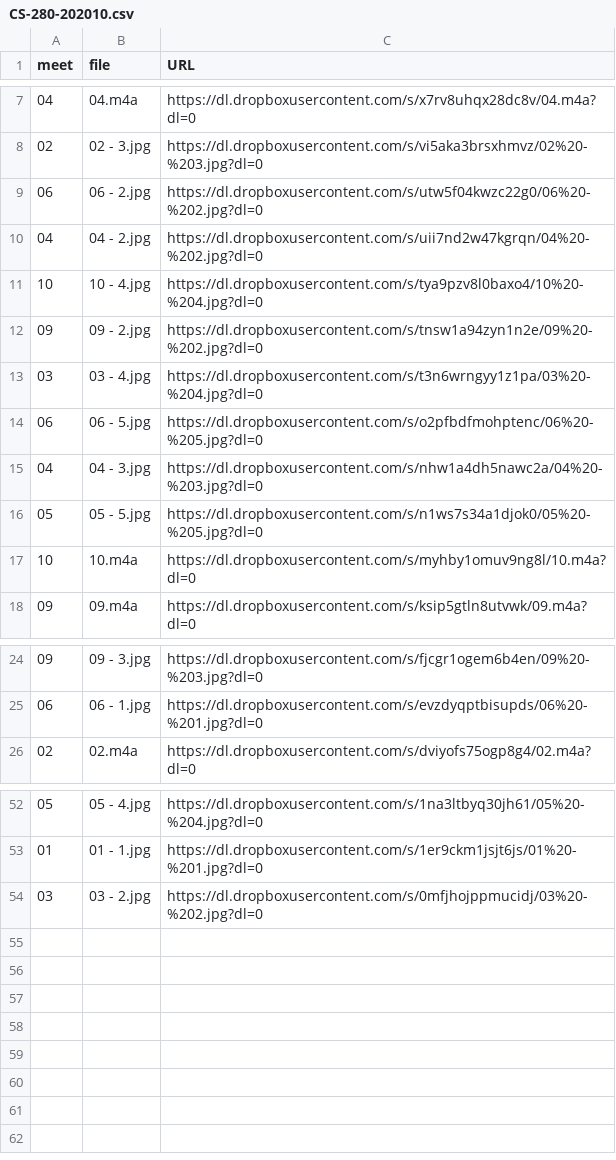
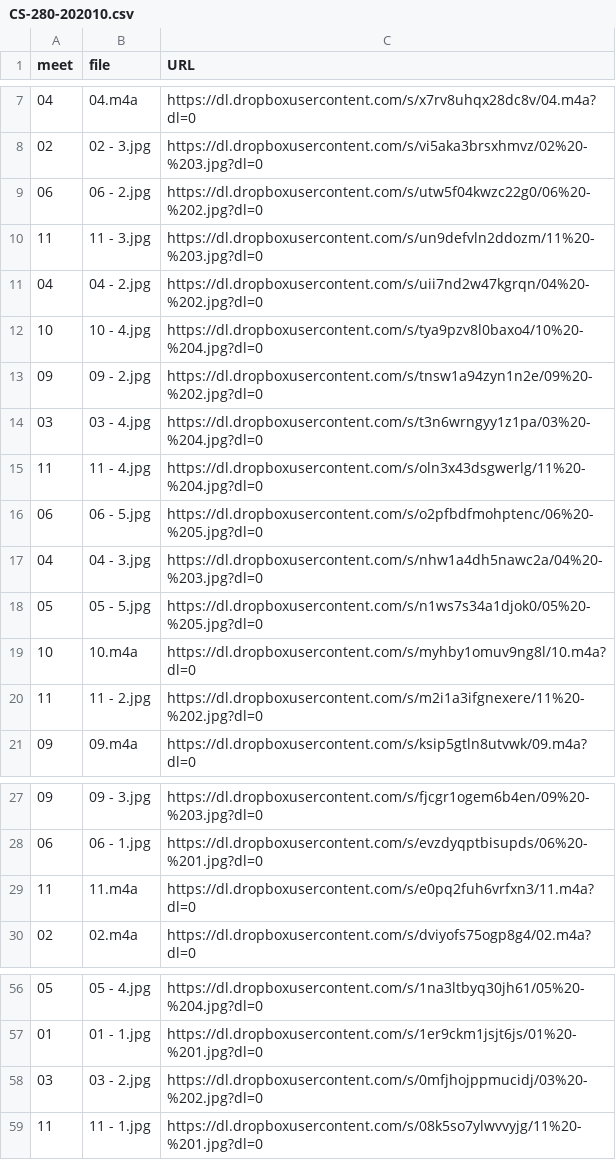
Before and after one commit to dhhepting/dhhepting.github.io, a CSV file: _data/teaching/media/CS-280-202010.csv, drawn as a sheet; only a part is shown, gaps mark what is left out; the diff names each change by its address in the sheet, - before the commit and + after, or states it on an @@ line.

```diff
--- a/_data/teaching/media/CS-280-202010.csv
+++ b/_data/teaching/media/CS-280-202010.csv
+row 10: 11 | 11 - 3.jpg | https://dl.dropboxusercontent.com/s/un9defvln2ddozm/11%20-%203.jpg?dl=0
+row 15: 11 | 11 - 4.jpg | https://dl.dropboxusercontent.com/s/oln3x43dsgwerlg/11%20-%204.jpg?dl=0
+row 20: 11 | 11 - 2.jpg | https://dl.dropboxusercontent.com/s/m2i1a3ifgnexere/11%20-%202.jpg?dl=0
+row 29: 11 | 11.m4a | https://dl.dropboxusercontent.com/s/e0pq2fuh6vrfxn3/11.m4a?dl=0
+row 59: 11 | 11 - 1.jpg | https://dl.dropboxusercontent.com/s/08k5so7ylwvvyjg/11%20-%201.jpg?dl=0
```
Also changed, not shown: _data/teaching/media/CS-205-202010.csv, 6 other files.
